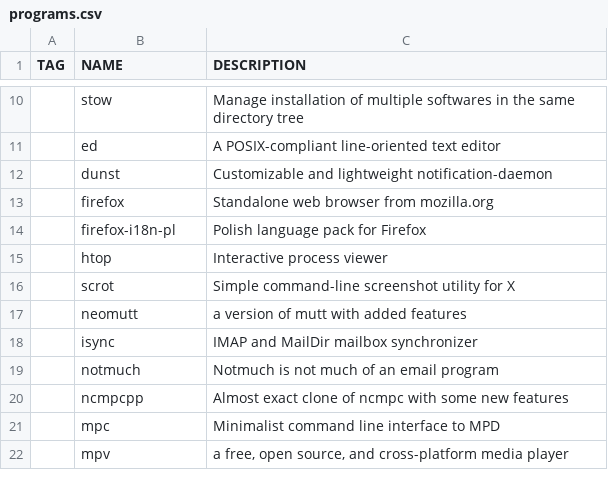
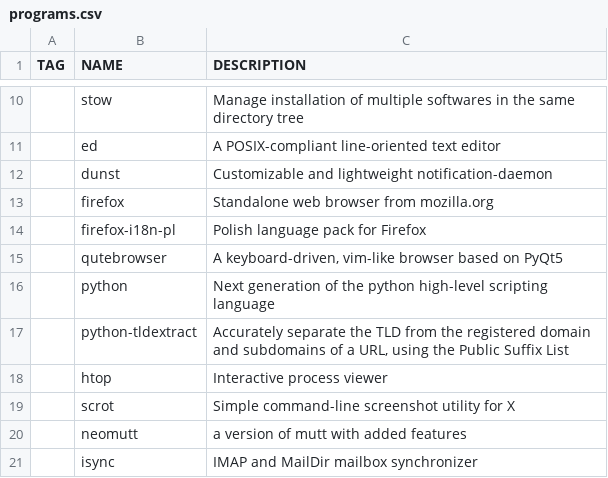
Before and after one commit to dechnik/ldarch, a CSV file: programs.csv, drawn as a sheet; only a part is shown, gaps mark what is left out; the shorter side is filled out with more unchanged rows.

Commit message:
qutebrowser

```diff
--- a/programs.csv
+++ b/programs.csv
@@ -14,2 +14,5 @@ TAG,NAME,DESCRIPTION
 ,firefox-i18n-pl,"Polish language pack for Firefox"
+,qutebrowser,"A keyboard-driven, vim-like browser based on PyQt5"
+,python,"Next generation of the python high-level scripting language"
+,python-tldextract,"Accurately separate the TLD from the registered domain and subdomains of a URL, using the Public Suffix List"
 ,htop,"Interactive process viewer"
```
